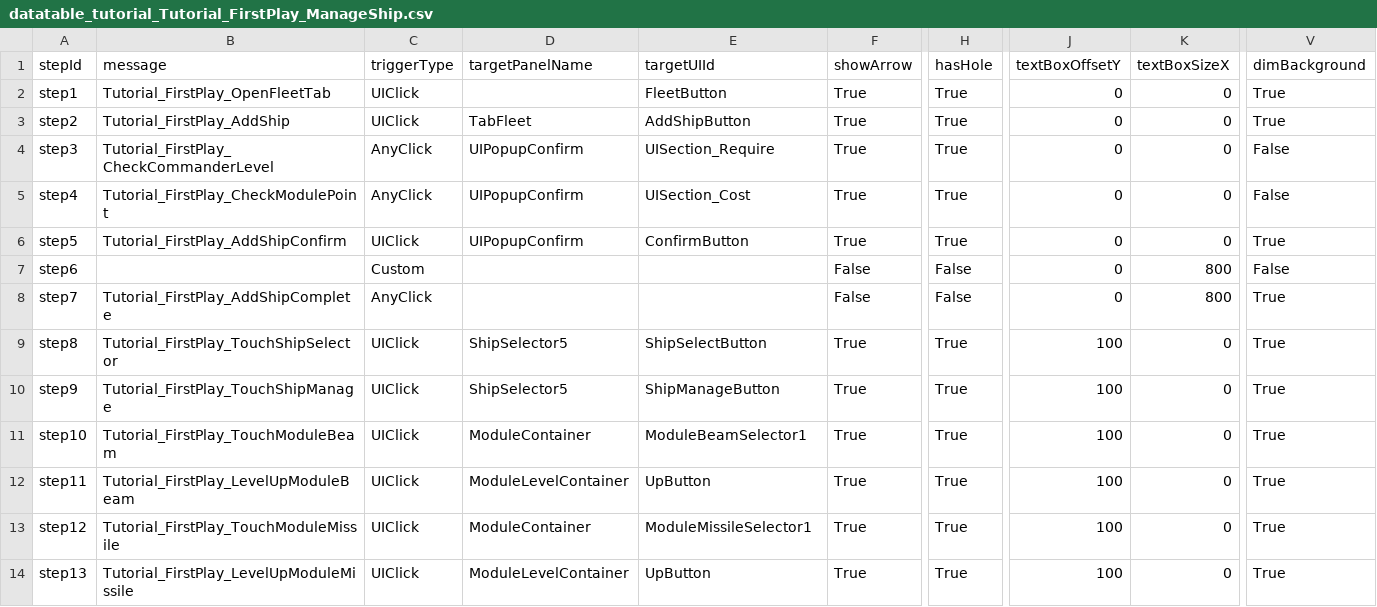
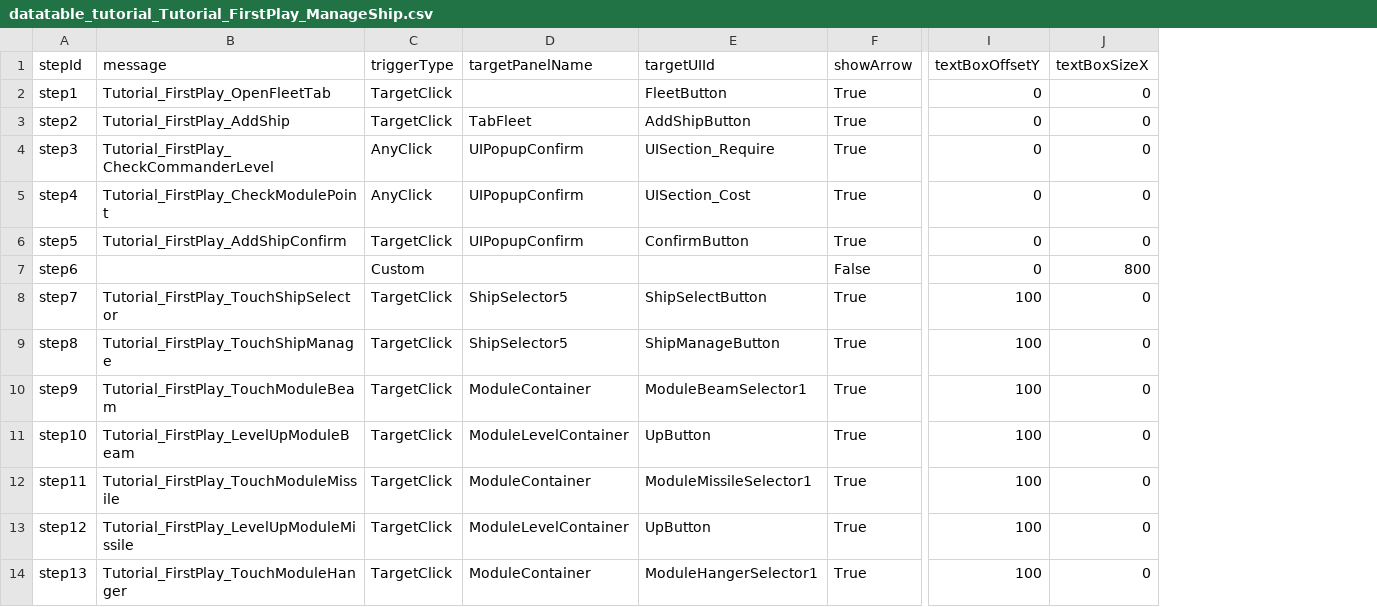
Before and after one commit to gsyan/thefirst_client_unity, a CSV file: Assets/Resources/DataTable/Tutorial/csv/datatable_tutorial_Tutorial_FirstPlay_ManageShip.csv, drawn as a sheet; only a part is shown, gaps mark what is left out; removed rows and columns are numbered as before the commit, all else as after; the diff covers the shown part only; the diff names each change by its address in the sheet, - before the commit and + after, or states it on an @@ line.

```diff
--- a/Assets/Resources/DataTable/Tutorial/csv/datatable_tutorial_Tutorial_FirstPlay_ManageShip.csv
+++ b/Assets/Resources/DataTable/Tutorial/csv/datatable_tutorial_Tutorial_FirstPlay_ManageShip.csv
-column H (hasHole), rows 2-14: True | True | True | True | True | False | False | True | True | True | True | True | True
-column V (dimBackground), rows 2-14: True | True | False | False | True | False | True | True | True | True | True | True | True
-C2:C3 (triggerType): UIClick
+C2:C3 (triggerType): TargetClick
-C6 (triggerType): UIClick
+C6 (triggerType): TargetClick
-B8 (message): Tutorial_FirstPlay_AddShipComplete
+B8 (message): Tutorial_FirstPlay_TouchShipSelector
-C8 (triggerType): AnyClick
+C8 (triggerType): TargetClick
-D8 (targetPanelName): (empty)
+D8 (targetPanelName): ShipSelector5
-E8 (targetUIId): (empty)
+E8 (targetUIId): ShipSelectButton
-F8 (showArrow): False
+F8 (showArrow): True
-I8 (textBoxOffsetY): 0
+I8 (textBoxOffsetY): 100
-J8 (textBoxSizeX): 800
+J8 (textBoxSizeX): 0
-B9 (message): Tutorial_FirstPlay_TouchShipSelector
+B9 (message): Tutorial_FirstPlay_TouchShipManage
-C9:C14 (triggerType): UIClick
+C9:C14 (triggerType): TargetClick
-E9 (targetUIId): ShipSelectButton
+E9 (targetUIId): ShipManageButton
-B10 (message): Tutorial_FirstPlay_TouchShipManage
+B10 (message): Tutorial_FirstPlay_TouchModuleBeam
-D10 (targetPanelName): ShipSelector5
+D10 (targetPanelName): ModuleContainer
-E10 (targetUIId): ShipManageButton
+E10 (targetUIId): ModuleBeamSelector1
-B11 (message): Tutorial_FirstPlay_TouchModuleBeam
+B11 (message): Tutorial_FirstPlay_LevelUpModuleBeam
-D11 (targetPanelName): ModuleContainer
+D11 (targetPanelName): ModuleLevelContainer
-E11 (targetUIId): ModuleBeamSelector1
+E11 (targetUIId): UpButton
-B12 (message): Tutorial_FirstPlay_LevelUpModuleBeam
+B12 (message): Tutorial_FirstPlay_TouchModuleMissile
-D12 (targetPanelName): ModuleLevelContainer
+D12 (targetPanelName): ModuleContainer
-E12 (targetUIId): UpButton
+E12 (targetUIId): ModuleMissileSelector1
-B13 (message): Tutorial_FirstPlay_TouchModuleMissile
+B13 (message): Tutorial_FirstPlay_LevelUpModuleMissile
-D13 (targetPanelName): ModuleContainer
+D13 (targetPanelName): ModuleLevelContainer
-E13 (targetUIId): ModuleMissileSelector1
+E13 (targetUIId): UpButton
-B14 (message): Tutorial_FirstPlay_LevelUpModuleMissile
+B14 (message): Tutorial_FirstPlay_TouchModuleHanger
-D14 (targetPanelName): ModuleLevelContainer
+D14 (targetPanelName): ModuleContainer
-E14 (targetUIId): UpButton
+E14 (targetUIId): ModuleHangerSelector1
```
Also changed, not shown: 1 removed row and 22 edited cells elsewhere in this file, Assets/Resources/DataTable/Tutorial/csv/datatable_tutorial_Tutorial_FirstPlay.csv, Assets/Resources/DataTable/Tutorial/csv/datatable_tutorial_Tutorial_FirstPlay_Battle.csv, 28 other files.
